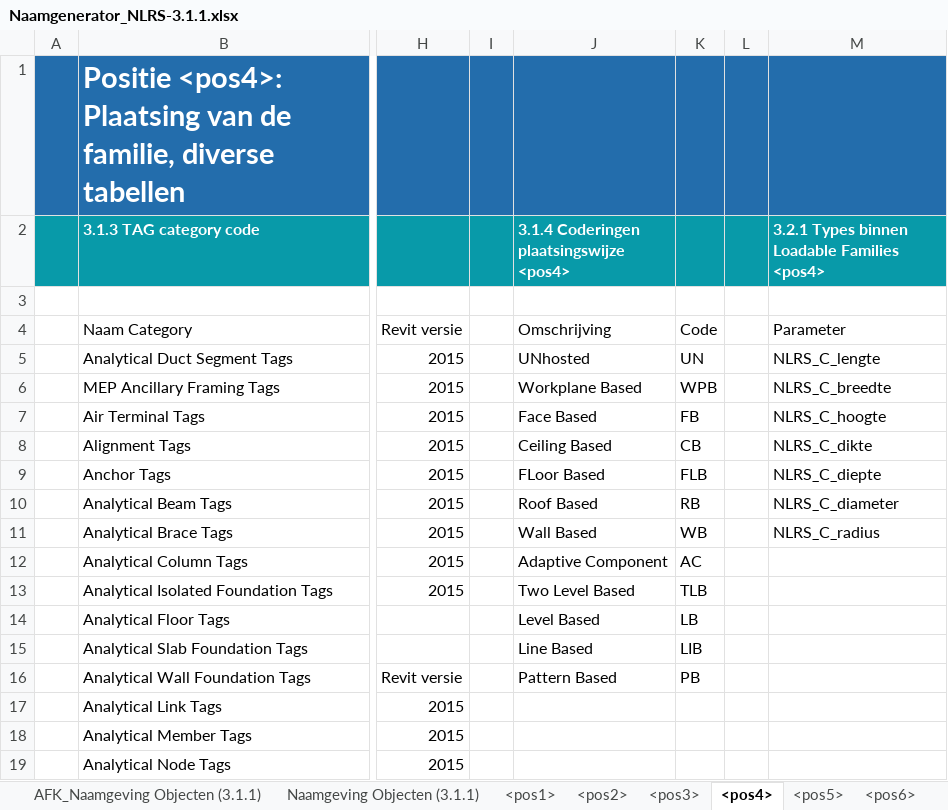
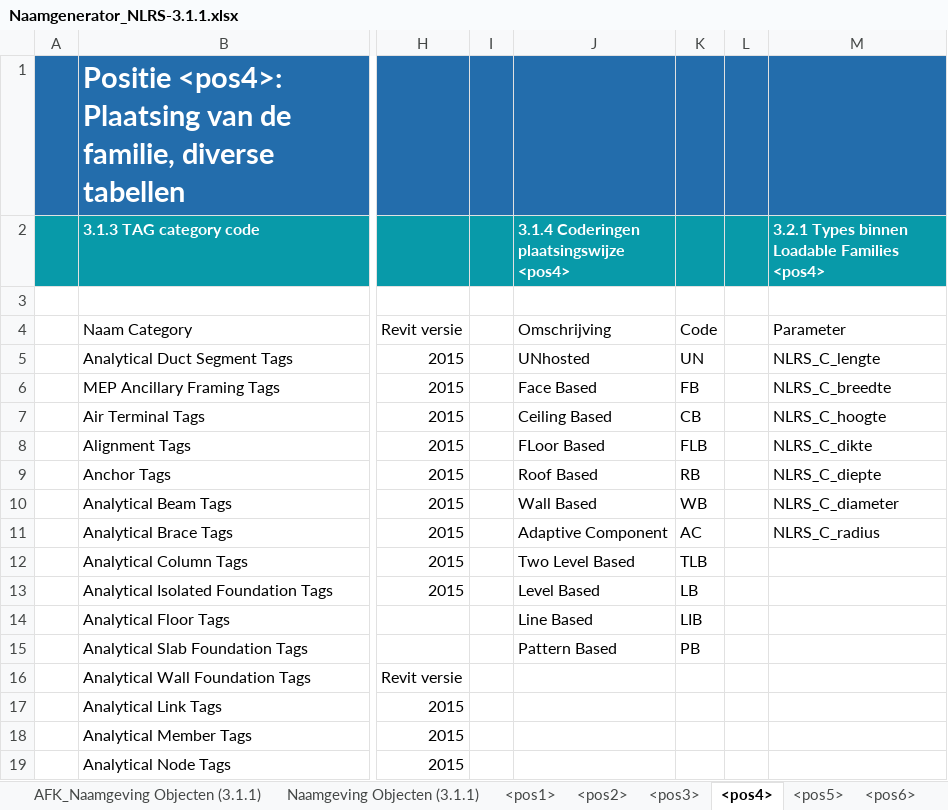
Before and after one commit to RevitStandards/NLRS_Revit_Settings, an Excel workbook: Naamgenerator_NLRS-3.1.1.xlsx, sheet <pos4>, drawn as a sheet; only a part is shown, gaps mark what is left out; values as stored, in another font and other column widths than the file's, no borders; table styles not drawn; the diff names each change by its address in the sheet, - before the commit and + after, or states it on an @@ line.

Commit message:
Update Naamgenerator_NLRS-3.1.1.xlsx
Hosttype "WBP" is vervallen uit <pos4> omdat dit eigenlijk een Family Attribute is. Deze is verplaatst naar <pos5>

```diff
--- a/Naamgenerator_NLRS-3.1.1.xlsx (sheet <pos4>)
+++ b/Naamgenerator_NLRS-3.1.1.xlsx (sheet <pos4>)
-J6: Workplane Based
+J6: Face Based
-K6: WPB
+K6: FB
-J7: Face Based
+J7: Ceiling Based
-K7: FB
+K7: CB
-J8: Ceiling Based
+J8: FLoor Based
-K8: CB
+K8: FLB
-J9: FLoor Based
+J9: Roof Based
-K9: FLB
+K9: RB
-J10: Roof Based
+J10: Wall Based
-K10: RB
+K10: WB
-J11: Wall Based
+J11: Adaptive Component
-K11: WB
+K11: AC
-J12: Adaptive Component
+J12: Two Level Based
-K12: AC
+K12: TLB
-J13: Two Level Based
+J13: Level Based
-K13: TLB
+K13: LB
-J14: Level Based
+J14: Line Based
-K14: LB
+K14: LIB
-J15: Line Based
+J15: Pattern Based
-K15: LIB
+K15: PB
-J16: Pattern Based
+J16: (empty)
-K16: PB
+K16: (empty)
```
Also changed, not shown: sheet <pos5>.
